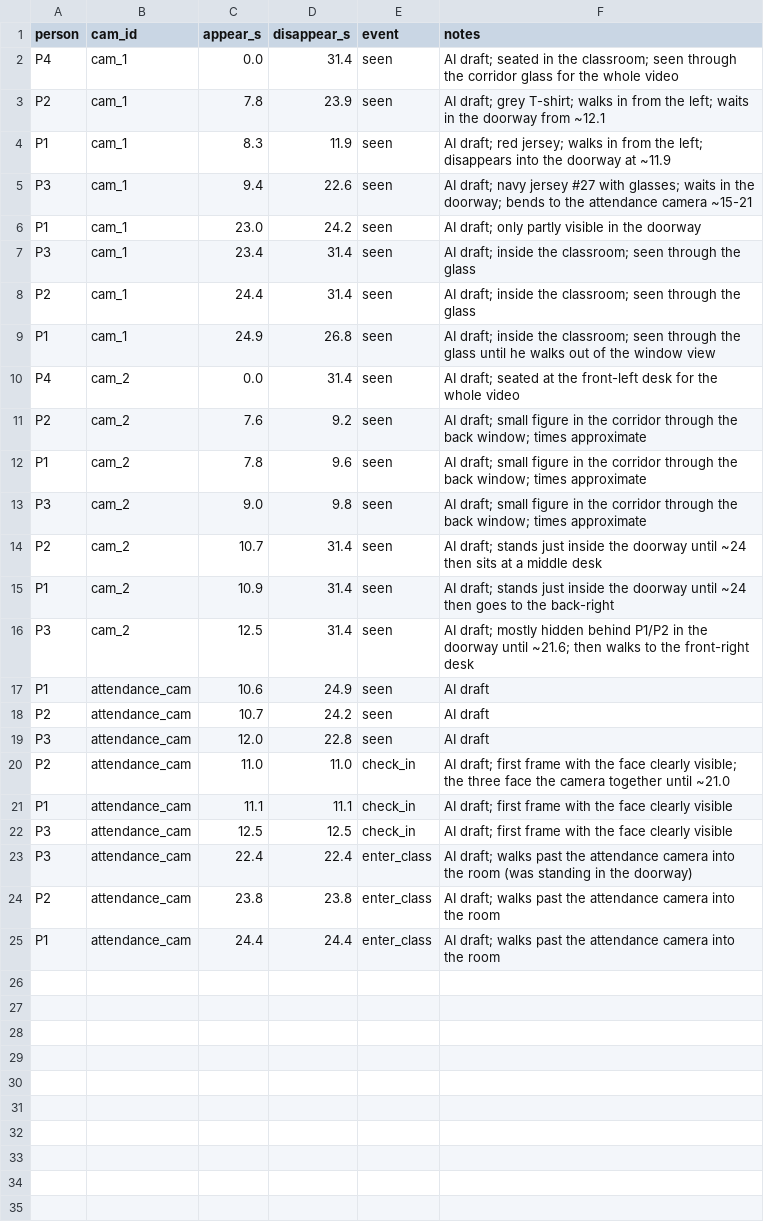
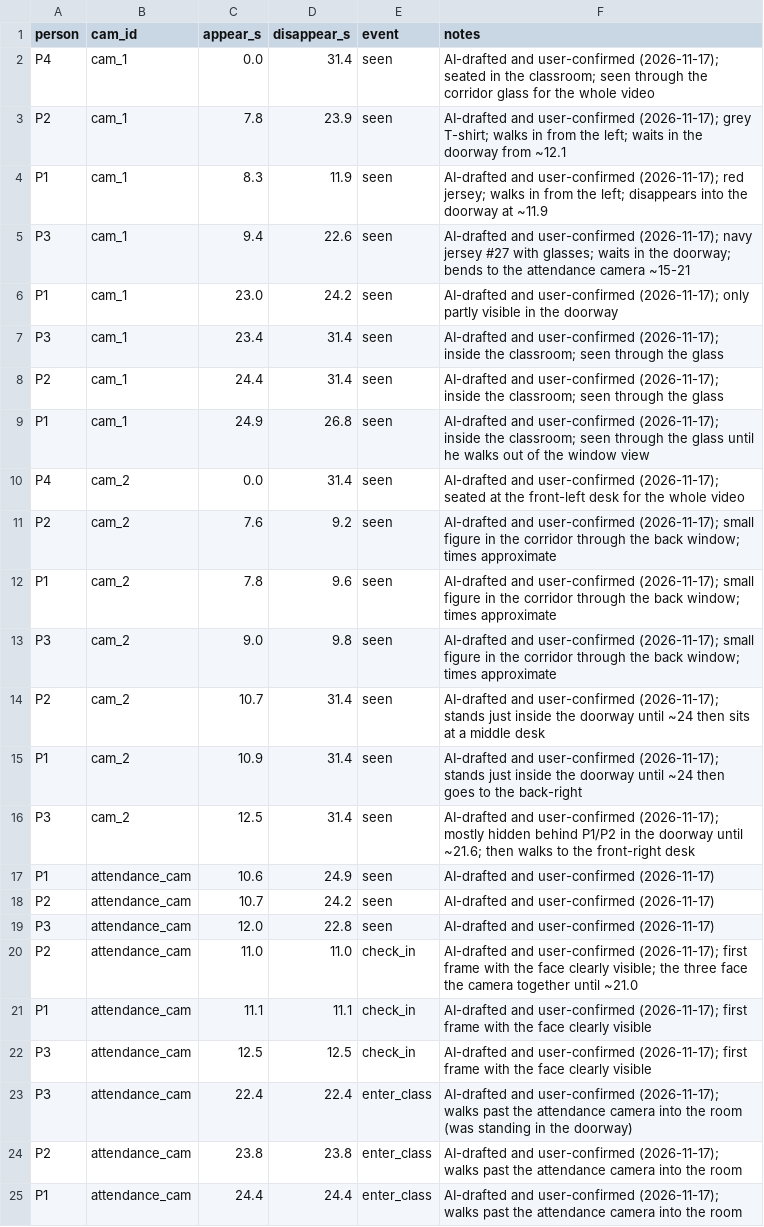
Before and after one commit to MaiChiLe113/Facial_Recognition_TeamProject, a CSV file: data/ground_truth/take4.csv, drawn as a sheet.

Commit message:
Ground truth: take 2 draft, take 4 marked checked; README
- data/ground_truth/take2.csv: 28 draft rows, four people entering one at a time
- data/ground_truth/take4.csv: marked checked by the team (2026-11-17)
- ml/tracking/README.md: ground-truth status per take, calibration method and limits

```diff
--- a/data/ground_truth/take4.csv
+++ b/data/ground_truth/take4.csv
@@ -1,25 +1,25 @@
 person,cam_id,appear_s,disappear_s,event,notes
-P4,cam_1,0.0,31.4,seen,AI draft; seated in the classroom; seen through the corridor glass for the whole video
-P2,cam_1,7.8,23.9,seen,AI draft; grey T-shirt; walks in from the left; waits in the doorway from ~12.1
-P1,cam_1,8.3,11.9,seen,AI draft; red jersey; walks in from the left; disappears into the doorway at ~11.9
-P3,cam_1,9.4,22.6,seen,AI draft; navy jersey #27 with glasses; waits in the doorway; bends to the attendance camera ~15-21
-P1,cam_1,23.0,24.2,seen,AI draft; only partly visible in the doorway
-P3,cam_1,23.4,31.4,seen,AI draft; inside the classroom; seen through the glass
-P2,cam_1,24.4,31.4,seen,AI draft; inside the classroom; seen through the glass
-P1,cam_1,24.9,26.8,seen,AI draft; inside the classroom; seen through the glass until he walks out of the window view
-P4,cam_2,0.0,31.4,seen,AI draft; seated at the front-left desk for the whole video
-P2,cam_2,7.6,9.2,seen,AI draft; small figure in the corridor through the back window; times approximate
-P1,cam_2,7.8,9.6,seen,AI draft; small figure in the corridor through the back window; times approximate
-P3,cam_2,9.0,9.8,seen,AI draft; small figure in the corridor through the back window; times approximate
-P2,cam_2,10.7,31.4,seen,AI draft; stands just inside the doorway until ~24 then sits at a middle desk
-P1,cam_2,10.9,31.4,seen,AI draft; stands just inside the doorway until ~24 then goes to the back-right
-P3,cam_2,12.5,31.4,seen,AI draft; mostly hidden behind P1/P2 in the doorway until ~21.6; then walks to the front-right desk
-P1,attendance_cam,10.6,24.9,seen,AI draft
-P2,attendance_cam,10.7,24.2,seen,AI draft
-P3,attendance_cam,12.0,22.8,seen,AI draft
-P2,attendance_cam,11.0,11.0,check_in,AI draft; first frame with the face clearly visible; the three face the camera together until ~21.0
-P1,attendance_cam,11.1,11.1,check_in,AI draft; first frame with the face clearly visible
-P3,attendance_cam,12.5,12.5,check_in,AI draft; first frame with the face clearly visible
-P3,attendance_cam,22.4,22.4,enter_class,AI draft; walks past the attendance camera into the room (was standing in the doorway)
-P2,attendance_cam,23.8,23.8,enter_class,AI draft; walks past the attendance camera into the room
-P1,attendance_cam,24.4,24.4,enter_class,AI draft; walks past the attendance camera into the room
+P4,cam_1,0.0,31.4,seen,AI-drafted and user-confirmed (2026-11-17); seated in the classroom; seen through the corridor glass for the whole video
+P2,cam_1,7.8,23.9,seen,AI-drafted and user-confirmed (2026-11-17); grey T-shirt; walks in from the left; waits in the doorway from ~12.1
+P1,cam_1,8.3,11.9,seen,AI-drafted and user-confirmed (2026-11-17); red jersey; walks in from the left; disappears into the doorway at ~11.9
+P3,cam_1,9.4,22.6,seen,AI-drafted and user-confirmed (2026-11-17); navy jersey #27 with glasses; waits in the doorway; bends to the attendance camera ~15-21
+P1,cam_1,23.0,24.2,seen,AI-drafted and user-confirmed (2026-11-17); only partly visible in the doorway
+P3,cam_1,23.4,31.4,seen,AI-drafted and user-confirmed (2026-11-17); inside the classroom; seen through the glass
+P2,cam_1,24.4,31.4,seen,AI-drafted and user-confirmed (2026-11-17); inside the classroom; seen through the glass
+P1,cam_1,24.9,26.8,seen,AI-drafted and user-confirmed (2026-11-17); inside the classroom; seen through the glass until he walks out of the window view
+P4,cam_2,0.0,31.4,seen,AI-drafted and user-confirmed (2026-11-17); seated at the front-left desk for the whole video
+P2,cam_2,7.6,9.2,seen,AI-drafted and user-confirmed (2026-11-17); small figure in the corridor through the back window; times approximate
+P1,cam_2,7.8,9.6,seen,AI-drafted and user-confirmed (2026-11-17); small figure in the corridor through the back window; times approximate
+P3,cam_2,9.0,9.8,seen,AI-drafted and user-confirmed (2026-11-17); small figure in the corridor through the back window; times approximate
+P2,cam_2,10.7,31.4,seen,AI-drafted and user-confirmed (2026-11-17); stands just inside the doorway until ~24 then sits at a middle desk
+P1,cam_2,10.9,31.4,seen,AI-drafted and user-confirmed (2026-11-17); stands just inside the doorway until ~24 then goes to the back-right
+P3,cam_2,12.5,31.4,seen,AI-drafted and user-confirmed (2026-11-17); mostly hidden behind P1/P2 in the doorway until ~21.6; then walks to the front-right desk
+P1,attendance_cam,10.6,24.9,seen,AI-drafted and user-confirmed (2026-11-17)
+P2,attendance_cam,10.7,24.2,seen,AI-drafted and user-confirmed (2026-11-17)
+P3,attendance_cam,12.0,22.8,seen,AI-drafted and user-confirmed (2026-11-17)
+P2,attendance_cam,11.0,11.0,check_in,AI-drafted and user-confirmed (2026-11-17); first frame with the face clearly visible; the three face the camera together until ~21.0
+P1,attendance_cam,11.1,11.1,check_in,AI-drafted and user-confirmed (2026-11-17); first frame with the face clearly visible
+P3,attendance_cam,12.5,12.5,check_in,AI-drafted and user-confirmed (2026-11-17); first frame with the face clearly visible
+P3,attendance_cam,22.4,22.4,enter_class,AI-drafted and user-confirmed (2026-11-17); walks past the attendance camera into the room (was standing in the doorway)
+P2,attendance_cam,23.8,23.8,enter_class,AI-drafted and user-confirmed (2026-11-17); walks past the attendance camera into the room
+P1,attendance_cam,24.4,24.4,enter_class,AI-drafted and user-confirmed (2026-11-17); walks past the attendance camera into the room
```
Also changed, not shown: 2 other files.
